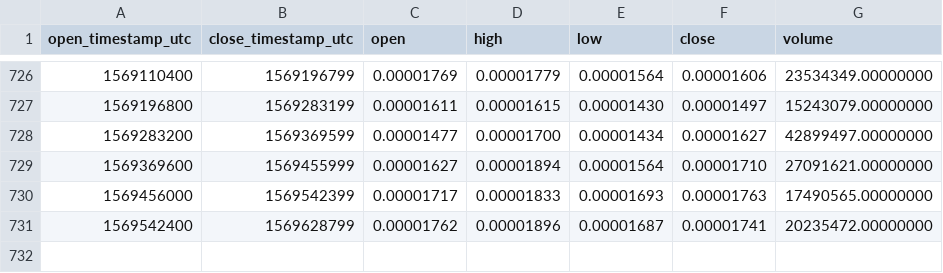
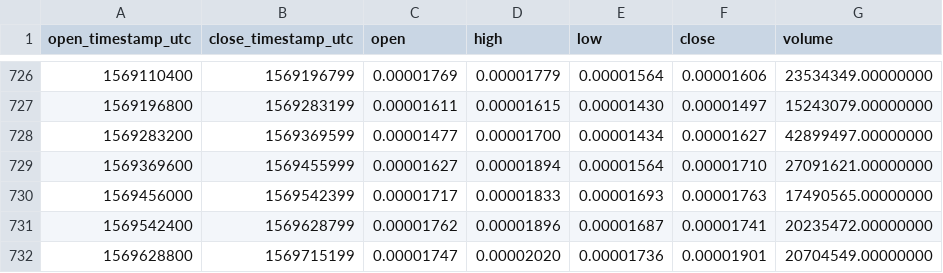
Before and after one commit to cryptobigbro/binance-FUNETH, a CSV file: binance-FUNETH-1d.csv, drawn as a sheet; only a part is shown, gaps mark what is left out.

Commit message:
Update OHLCV data.

```diff
--- a/binance-FUNETH-1d.csv
+++ b/binance-FUNETH-1d.csv
@@ -731 +731,2 @@ open_timestamp_utc,close_timestamp_utc,open,high,low,close,volume
 1569542400,1569628799,0.00001762,0.00001896,0.00001687,0.00001741,20235472.00000000
+1569628800,1569715199,0.00001747,0.00002020,0.00001736,0.00001901,20704549.00000000
```
Also changed, not shown: 1 other file.
